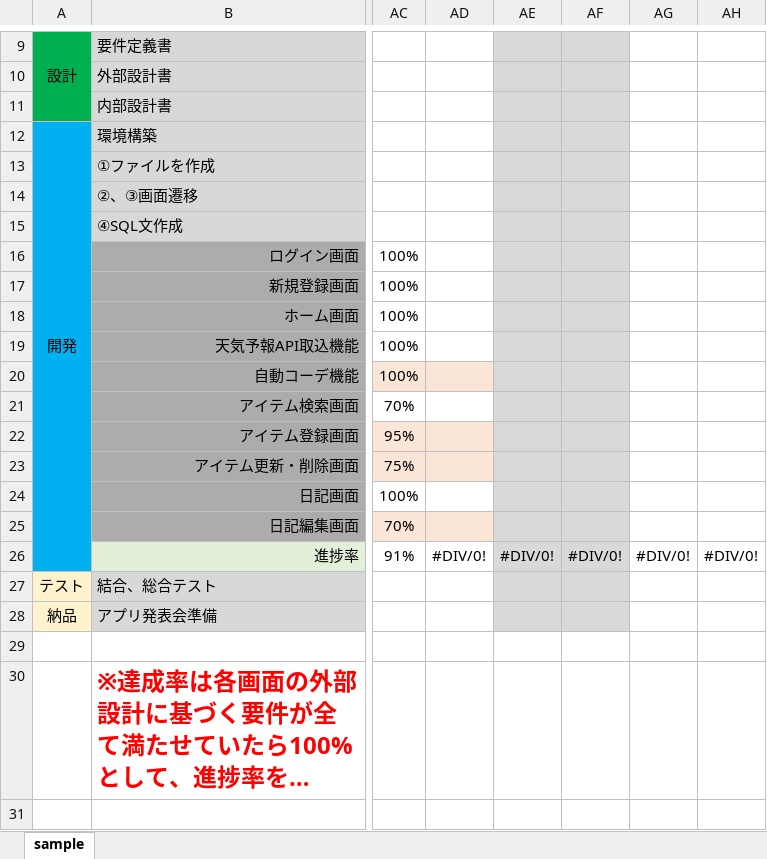
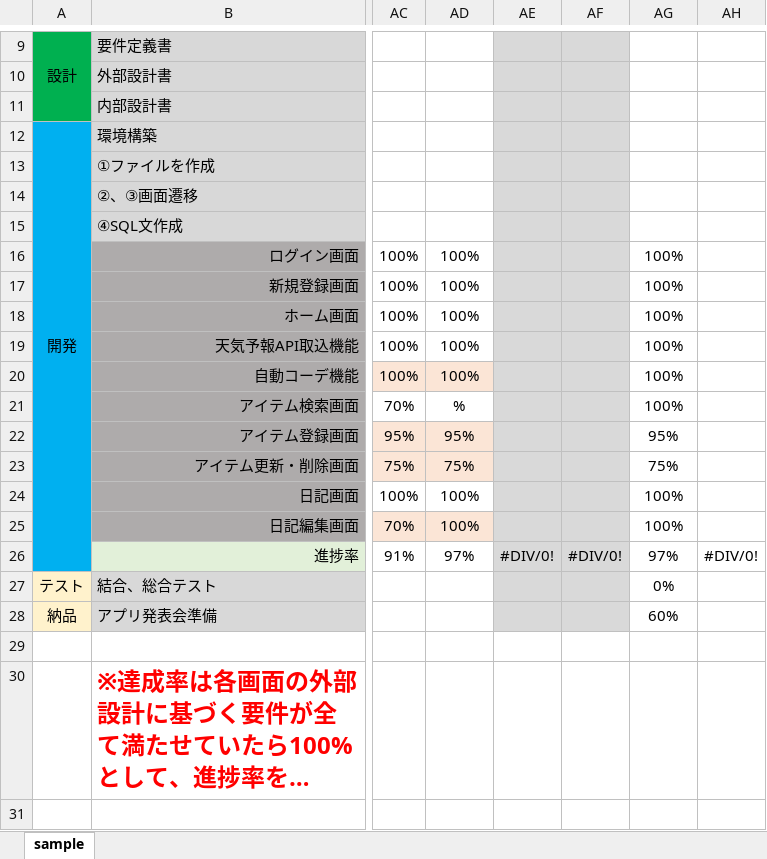
Before and after one commit to dojo2022/C-2, an Excel workbook: doc/工程表_C2.xlsx, sheet sample, drawn as a sheet; only a part is shown, gaps mark what is left out; long unchanged cells end in …; values as stored, in another font and other column widths than the file's, no borders; charts and pictures and conditional formats not drawn; the diff names each change by its address in the sheet, - before the commit and + after, or states it on an @@ line.

Commit message:
工程表最新版です

```diff
--- a/doc/工程表_C2.xlsx (sheet sample)
+++ b/doc/工程表_C2.xlsx (sheet sample)
-AD16:AD20: (empty)
+AD16:AD20: 100%
-AG16:AG21: (empty)
+AG16:AG21: 100%
-AD21: (empty)
+AD21: %
-AD22: (empty)
+AD22: 95%
-AG22: (empty)
+AG22: 95%
-AD23: (empty)
+AD23: 75%
-AG23: (empty)
+AG23: 75%
-AD24:AD25: (empty)
+AD24:AD25: 100%
-AG24:AG25: (empty)
+AG24:AG25: 100%
-AD26: #DIV/0!
+AD26: 97%
-AG26: #DIV/0!
+AG26: 97%
-AG27: (empty)
+AG27: 0%
-AG28: (empty)
+AG28: 60%
```
